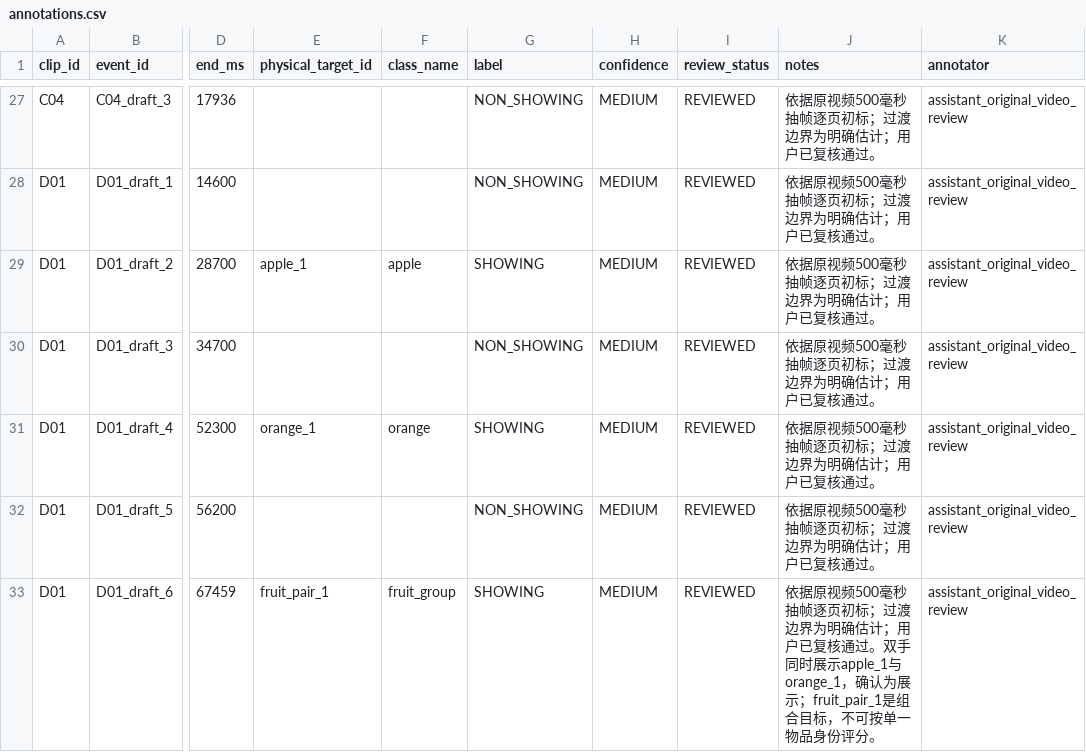
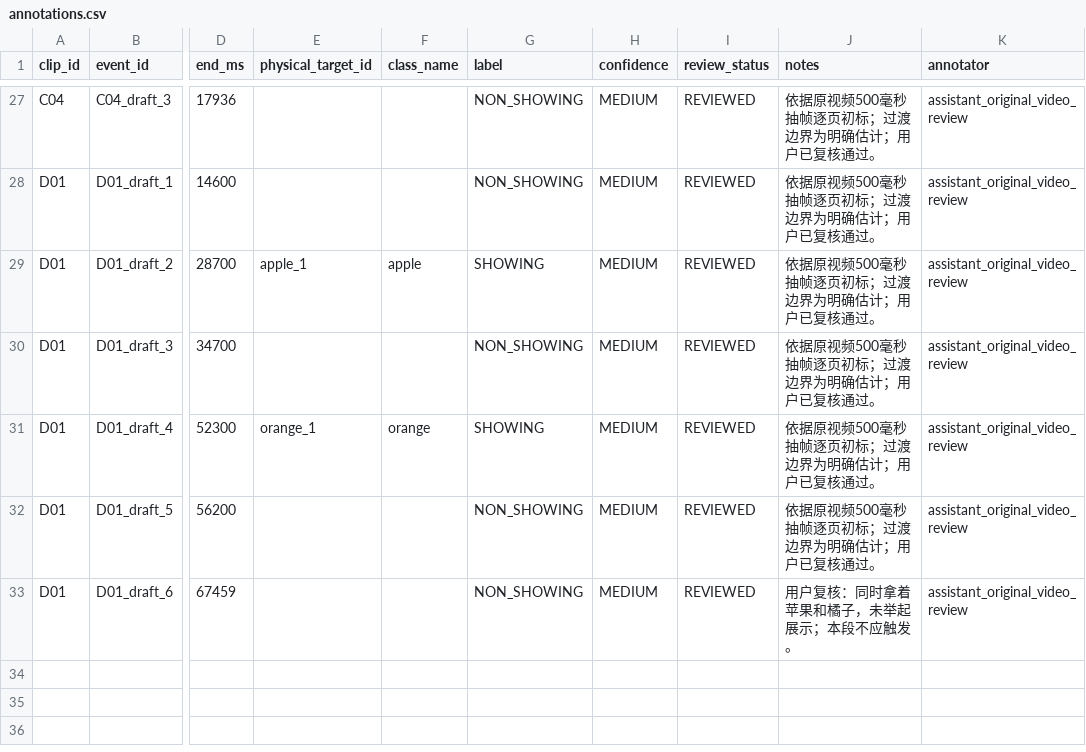
Before and after one commit to JiongxuChen/ShowIntent, a CSV file: evaluation/fruit/annotations.csv, drawn as a sheet; only a part is shown, gaps mark what is left out; the diff names each change by its address in the sheet, - before the commit and + after, or states it on an @@ line.

Commit message:
Refine presentation intent and update evaluation reports

```diff
--- a/evaluation/fruit/annotations.csv
+++ b/evaluation/fruit/annotations.csv
-E33 (physical_target_id): fruit_pair_1
+E33 (physical_target_id): (empty)
-F33 (class_name): fruit_group
+F33 (class_name): (empty)
-G33 (label): SHOWING
+G33 (label): NON_SHOWING
-J33 (notes): 依据原视频500毫秒抽帧逐页初标；过渡边界为明确估计；用户已复核通过。双手同时展示apple_1与orange_1，确认为展示；fruit_pair_1是组合目标，不可按单一物品身份评分。
+J33 (notes): 用户复核：同时拿着苹果和橘子，未举起展示；本段不应触发。
```
Also changed, not shown: 41 other files.
